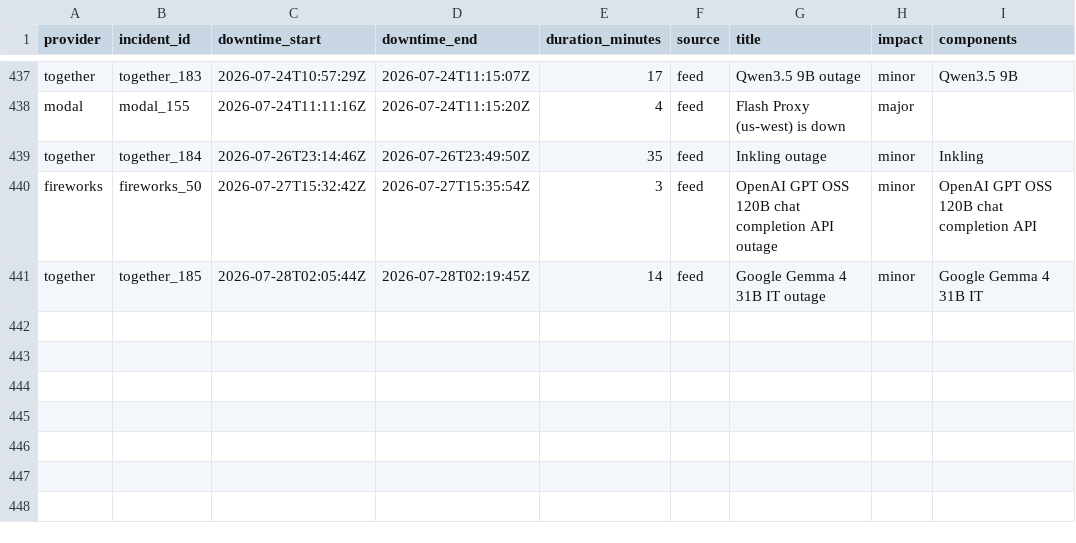
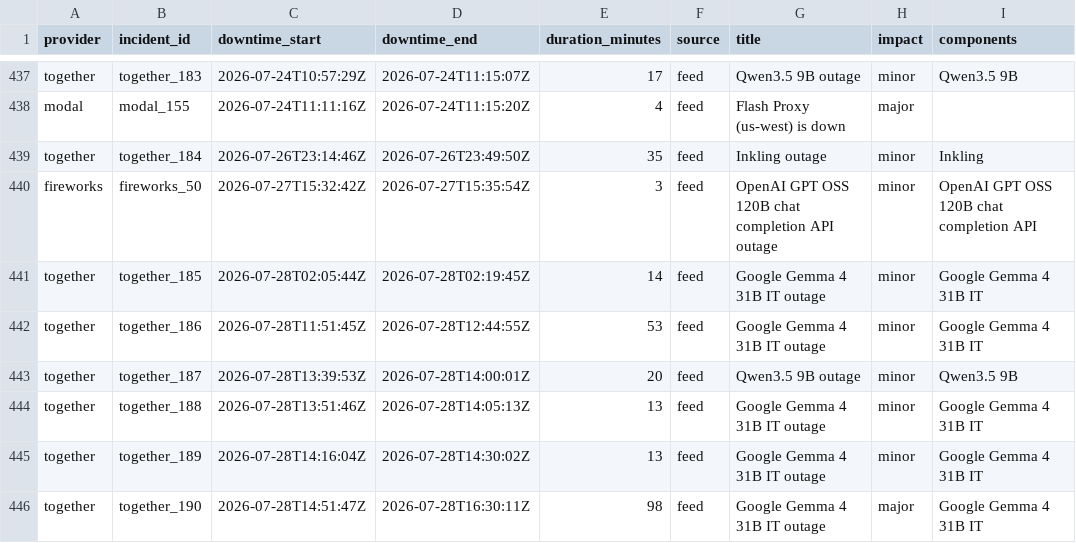
Before and after one commit to saranormous/inference_statuspage, a CSV file: parsed/downtime_windows.csv, drawn as a sheet; only a part is shown, gaps mark what is left out; the diff names each change by its address in the sheet, - before the commit and + after, or states it on an @@ line.

Commit message:
incidents: 2026-07-28T18:28:03Z

```diff
--- a/parsed/downtime_windows.csv
+++ b/parsed/downtime_windows.csv
+row 442: together | together_186 | 2026-07-28T11:51:45Z | 2026-07-28T12:44:55Z | 53 | feed | Google Gemma 4 31B IT outage | minor | Google Gemma 4 31B IT
+row 443: together | together_187 | 2026-07-28T13:39:53Z | 2026-07-28T14:00:01Z | 20 | feed | Qwen3.5 9B outage | minor | Qwen3.5 9B
+row 444: together | together_188 | 2026-07-28T13:51:46Z | 2026-07-28T14:05:13Z | 13 | feed | Google Gemma 4 31B IT outage | minor | Google Gemma 4 31B IT
+row 445: together | together_189 | 2026-07-28T14:16:04Z | 2026-07-28T14:30:02Z | 13 | feed | Google Gemma 4 31B IT outage | minor | Google Gemma 4 31B IT
+row 446: together | together_190 | 2026-07-28T14:51:47Z | 2026-07-28T16:30:11Z | 98 | feed | Google Gemma 4 31B IT outage | major | Google Gemma 4 31B IT
```
Also changed, not shown: 3 other files.
